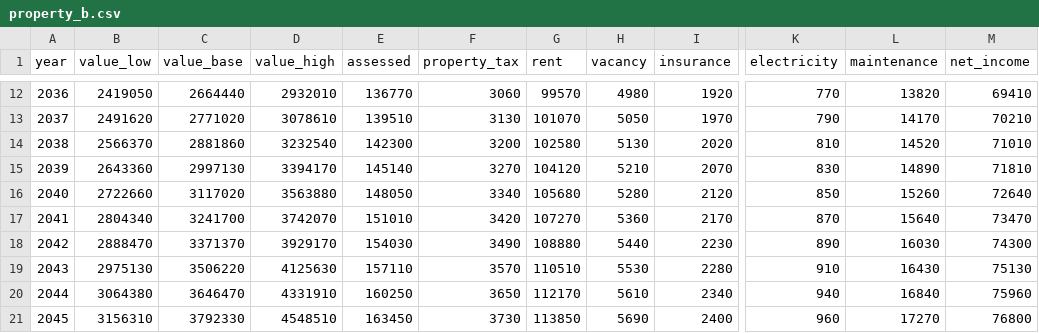
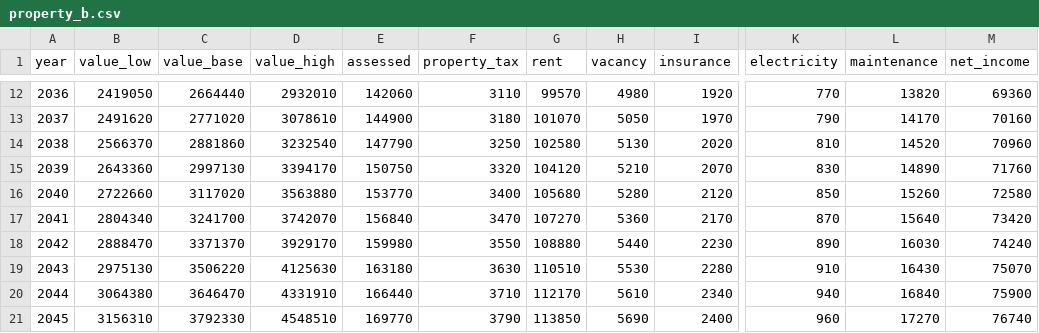
Before and after one commit to wingbangboozle1-lang/Tino3, a CSV file: assets/data/property_b.csv, drawn as a sheet; only a part is shown, gaps mark what is left out; the diff covers the shown part only; the diff names each change by its address in the sheet, - before the commit and + after, or states it on an @@ line.

```diff
--- a/assets/data/property_b.csv
+++ b/assets/data/property_b.csv
-E12 (assessed): 136770
+E12 (assessed): 142060
-F12 (property_tax): 3060
+F12 (property_tax): 3110
-M12 (net_income): 69410
+M12 (net_income): 69360
-E13 (assessed): 139510
+E13 (assessed): 144900
-F13 (property_tax): 3130
+F13 (property_tax): 3180
-M13 (net_income): 70210
+M13 (net_income): 70160
-E14 (assessed): 142300
+E14 (assessed): 147790
-F14 (property_tax): 3200
+F14 (property_tax): 3250
-M14 (net_income): 71010
+M14 (net_income): 70960
-E15 (assessed): 145140
+E15 (assessed): 150750
-F15 (property_tax): 3270
+F15 (property_tax): 3320
-M15 (net_income): 71810
+M15 (net_income): 71760
-E16 (assessed): 148050
+E16 (assessed): 153770
-F16 (property_tax): 3340
+F16 (property_tax): 3400
-M16 (net_income): 72640
+M16 (net_income): 72580
-E17 (assessed): 151010
+E17 (assessed): 156840
-F17 (property_tax): 3420
+F17 (property_tax): 3470
-M17 (net_income): 73470
+M17 (net_income): 73420
-E18 (assessed): 154030
+E18 (assessed): 159980
-F18 (property_tax): 3490
+F18 (property_tax): 3550
-M18 (net_income): 74300
+M18 (net_income): 74240
-E19 (assessed): 157110
+E19 (assessed): 163180
-F19 (property_tax): 3570
+F19 (property_tax): 3630
-M19 (net_income): 75130
+M19 (net_income): 75070
-E20 (assessed): 160250
+E20 (assessed): 166440
-F20 (property_tax): 3650
+F20 (property_tax): 3710
-M20 (net_income): 75960
+M20 (net_income): 75900
-E21 (assessed): 163450
+E21 (assessed): 169770
-F21 (property_tax): 3730
+F21 (property_tax): 3790
-M21 (net_income): 76800
+M21 (net_income): 76740
```
Also changed, not shown: 75 edited cells elsewhere in this file, assets/data/decision.csv, assets/data/property_a.csv, 27 other files.
